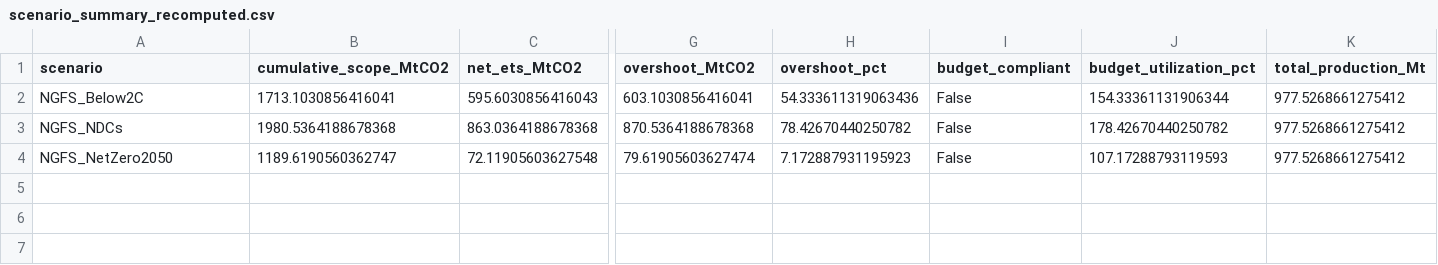
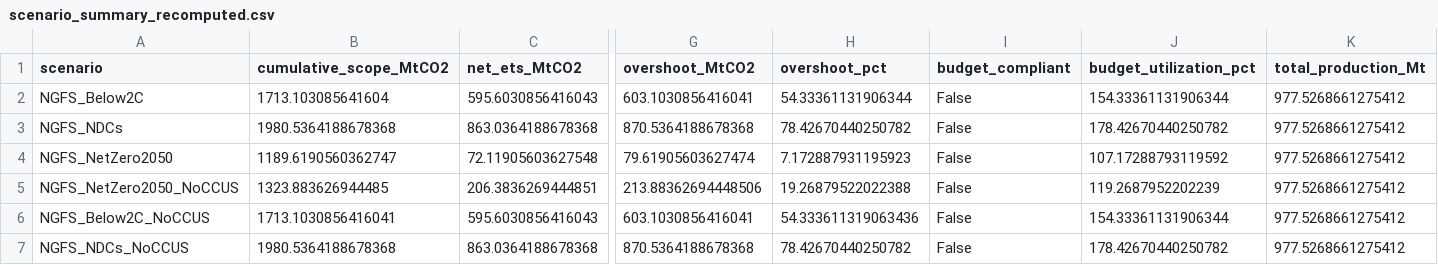
Before and after one commit to justjinsu/opt_posco, a CSV file: outputs/analysis/scenario_summary_recomputed.csv, drawn as a sheet; only a part is shown, gaps mark what is left out; rows hold the shown columns only; the diff names each change by its address in the sheet, - before the commit and + after, or states it on an @@ line.

```diff
--- a/outputs/analysis/scenario_summary_recomputed.csv
+++ b/outputs/analysis/scenario_summary_recomputed.csv
-B2 (cumulative_scope_MtCO2): 1713.1030856416041
+B2 (cumulative_scope_MtCO2): 1713.103085641604
-H2 (overshoot_pct): 54.333611319063436
+H2 (overshoot_pct): 54.33361131906344
-J4 (budget_utilization_pct): 107.17288793119593
+J4 (budget_utilization_pct): 107.17288793119592
+row 5: NGFS_NetZero2050_NoCCUS | 1323.883626944485 | 206.3836269444851 | 213.88362694448506 | 19.26879522022388 | False | 119.2687952202239 | 977.5268661275412
+row 6: NGFS_Below2C_NoCCUS | 1713.1030856416041 | 595.6030856416043 | 603.1030856416041 | 54.333611319063436 | False | 154.33361131906344 | 977.5268661275412
+row 7: NGFS_NDCs_NoCCUS | 1980.5364188678368 | 863.0364188678368 | 870.5364188678368 | 78.42670440250782 | False | 178.42670440250782 | 977.5268661275412
```
Also changed, not shown: outputs/analysis/carbon_budget_compliance.csv, outputs/scenario_comparison.csv, 21 other files.
